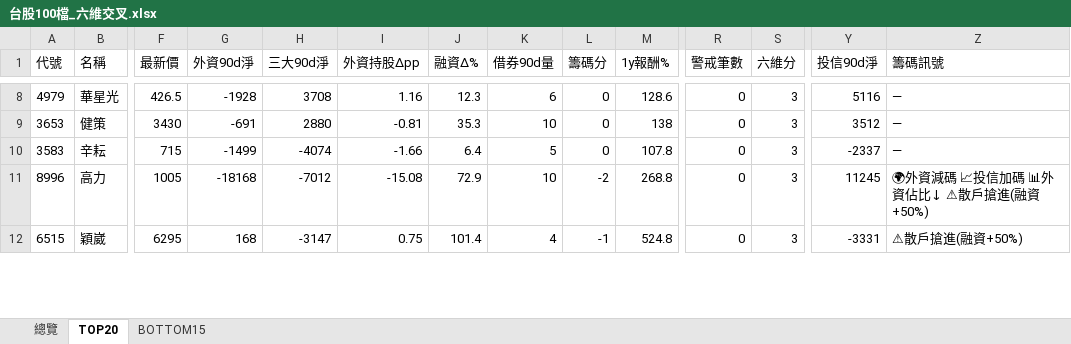
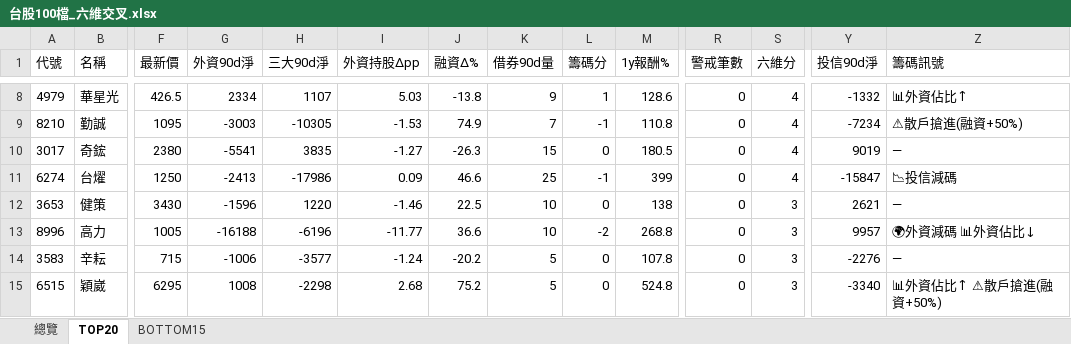
Before and after one commit to delphichi/big, an Excel workbook: data/台股100檔_六維交叉.xlsx, sheet TOP20, drawn as a sheet; only a part is shown, gaps mark what is left out; values as stored, in another font and other column widths than the file's, no borders; removed rows and columns are numbered as before the commit, all else as after; rows hold the shown columns only; the diff covers the shown part only; the diff names each change by its address in the sheet, - before the commit and + after, or states it on an @@ line.

```diff
--- a/data/台股100檔_六維交叉.xlsx (sheet TOP20)
+++ b/data/台股100檔_六維交叉.xlsx (sheet TOP20)
-G8 (外資90d淨): -1928
+G8 (外資90d淨): 2334
-H8 (三大90d淨): 3708
+H8 (三大90d淨): 1107
-I8 (外資持股Δpp): 1.16
+I8 (外資持股Δpp): 5.03
-J8 (融資Δ%): 12.3
+J8 (融資Δ%): -13.8
-K8 (借券90d量): 6
+K8 (借券90d量): 9
-L8 (籌碼分): 0
+L8 (籌碼分): 1
-S8 (六維分): 3
+S8 (六維分): 4
-Y8 (投信90d淨): 5116
+Y8 (投信90d淨): -1332
-Z8 (籌碼訊號): —
+Z8 (籌碼訊號): 📊外資佔比↑
+row 9: 8210 | 勤誠 | 1095 | -3003 | -10305 | -1.53 | 74.9 | 7 | -1 | 110.8 | 0 | 4 | -7234 | ⚠散戶搶進(融資+50%)
+row 10: 3017 | 奇鋐 | 2380 | -5541 | 3835 | -1.27 | -26.3 | 15 | 0 | 180.5 | 0 | 4 | 9019 | —
+row 11: 6274 | 台燿 | 1250 | -2413 | -17986 | 0.09 | 46.6 | 25 | -1 | 399 | 0 | 4 | -15847 | 📉投信減碼
-G12 (外資90d淨): -691
+G12 (外資90d淨): -1596
-H12 (三大90d淨): 2880
+H12 (三大90d淨): 1220
-I12 (外資持股Δpp): -0.81
+I12 (外資持股Δpp): -1.46
-J12 (融資Δ%): 35.3
+J12 (融資Δ%): 22.5
-Y12 (投信90d淨): 3512
+Y12 (投信90d淨): 2621
+row 13: 8996 | 高力 | 1005 | -16188 | -6196 | -11.77 | 36.6 | 10 | -2 | 268.8 | 0 | 3 | 9957 | 🌍外資減碼 📊外資佔比↓
-G14 (外資90d淨): -1499
+G14 (外資90d淨): -1006
-H14 (三大90d淨): -4074
+H14 (三大90d淨): -3577
-I14 (外資持股Δpp): -1.66
+I14 (外資持股Δpp): -1.24
-J14 (融資Δ%): 6.4
+J14 (融資Δ%): -20.2
-Y14 (投信90d淨): -2337
+Y14 (投信90d淨): -2276
-row 11: 8996 | 高力 | 1005 | -18168 | -7012 | -15.08 | 72.9 | 10 | -2 | 268.8 | 0 | 3 | 11245 | 🌍外資減碼 📈投信加碼 📊外資佔比↓ ⚠散戶搶進(融資+50%)
-G15 (外資90d淨): 168
+G15 (外資90d淨): 1008
-H15 (三大90d淨): -3147
+H15 (三大90d淨): -2298
-I15 (外資持股Δpp): 0.75
+I15 (外資持股Δpp): 2.68
-J15 (融資Δ%): 101.4
+J15 (融資Δ%): 75.2
-K15 (借券90d量): 4
+K15 (借券90d量): 5
-L15 (籌碼分): -1
+L15 (籌碼分): 0
-Y15 (投信90d淨): -3331
+Y15 (投信90d淨): -3340
-Z15 (籌碼訊號): ⚠散戶搶進(融資+50%)
+Z15 (籌碼訊號): 📊外資佔比↑ ⚠散戶搶進(融資+50%)
```
Also changed, not shown: 7 added rows, 10 removed rows and 29 edited cells elsewhere in this sheet, sheet 總覽, sheet BOTTOM15, data/macro_signals.xlsx, data/台股_籌碼儀表板.xlsx, 5 other files.
